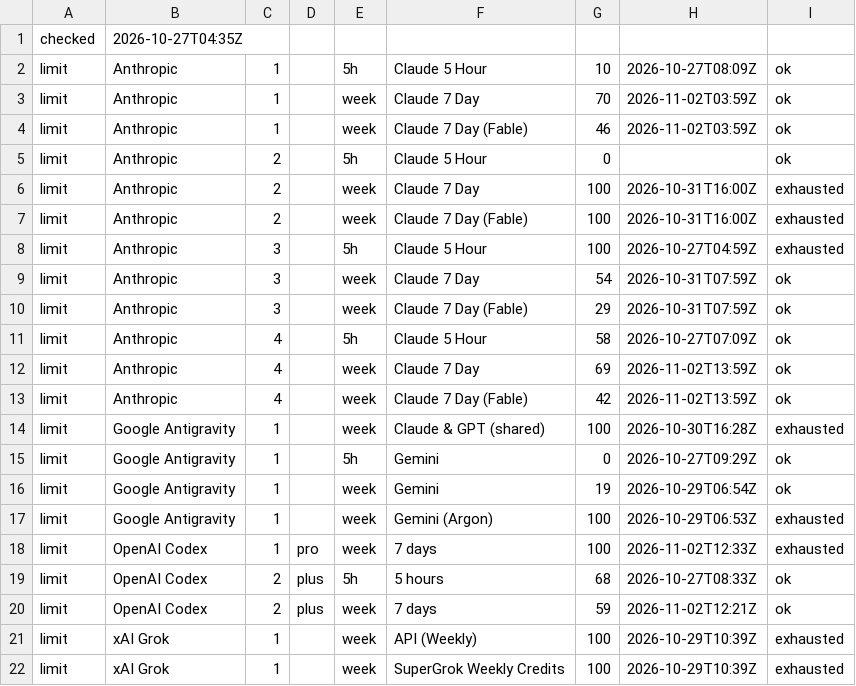
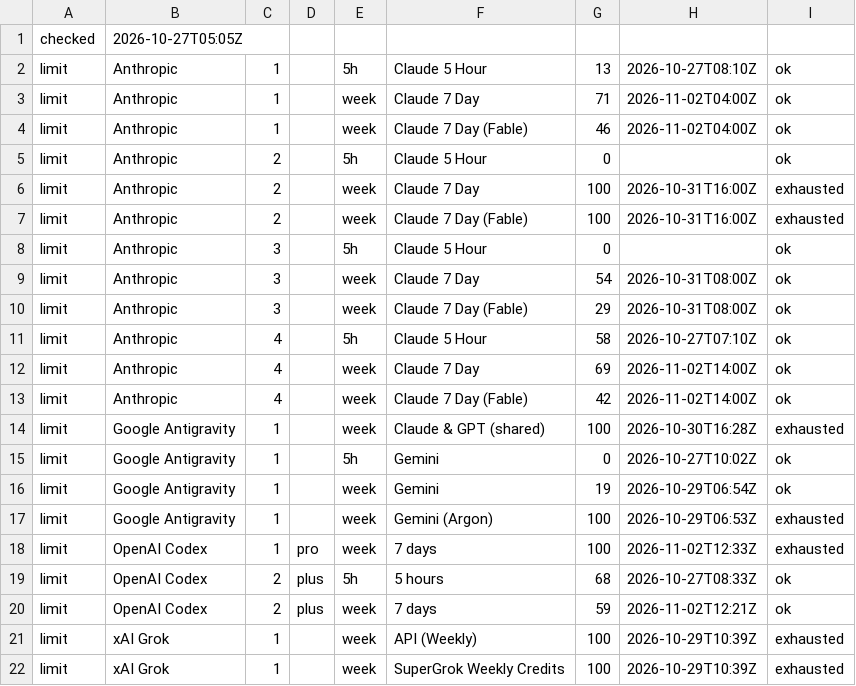
Before and after one commit to aien-dev/aienos.com, a TSV file: accounts.tsv, drawn as a sheet.

```diff
--- a/accounts.tsv
+++ b/accounts.tsv
@@ -1,5 +1,5 @@
-checked	2026-10-27T04:35Z
-limit	Anthropic	1		5h	Claude 5 Hour	10	2026-10-27T08:09Z	ok
-limit	Anthropic	1		week	Claude 7 Day	70	2026-11-02T03:59Z	ok
-limit	Anthropic	1		week	Claude 7 Day (Fable)	46	2026-11-02T03:59Z	ok
+checked	2026-10-27T05:05Z
+limit	Anthropic	1		5h	Claude 5 Hour	13	2026-10-27T08:10Z	ok
+limit	Anthropic	1		week	Claude 7 Day	71	2026-11-02T04:00Z	ok
+limit	Anthropic	1		week	Claude 7 Day (Fable)	46	2026-11-02T04:00Z	ok
 limit	Anthropic	2		5h	Claude 5 Hour	0		ok
@@ -7,10 +7,10 @@ limit	Anthropic	2		week	Claude 7 Day	100	2026-10-31T16:00Z	exhausted
 limit	Anthropic	2		week	Claude 7 Day (Fable)	100	2026-10-31T16:00Z	exhausted
-limit	Anthropic	3		5h	Claude 5 Hour	100	2026-10-27T04:59Z	exhausted
-limit	Anthropic	3		week	Claude 7 Day	54	2026-10-31T07:59Z	ok
-limit	Anthropic	3		week	Claude 7 Day (Fable)	29	2026-10-31T07:59Z	ok
-limit	Anthropic	4		5h	Claude 5 Hour	58	2026-10-27T07:09Z	ok
-limit	Anthropic	4		week	Claude 7 Day	69	2026-11-02T13:59Z	ok
-limit	Anthropic	4		week	Claude 7 Day (Fable)	42	2026-11-02T13:59Z	ok
+limit	Anthropic	3		5h	Claude 5 Hour	0		ok
+limit	Anthropic	3		week	Claude 7 Day	54	2026-10-31T08:00Z	ok
+limit	Anthropic	3		week	Claude 7 Day (Fable)	29	2026-10-31T08:00Z	ok
+limit	Anthropic	4		5h	Claude 5 Hour	58	2026-10-27T07:10Z	ok
+limit	Anthropic	4		week	Claude 7 Day	69	2026-11-02T14:00Z	ok
+limit	Anthropic	4		week	Claude 7 Day (Fable)	42	2026-11-02T14:00Z	ok
 limit	Google Antigravity	1		week	Claude & GPT (shared)	100	2026-10-30T16:28Z	exhausted
-limit	Google Antigravity	1		5h	Gemini	0	2026-10-27T09:29Z	ok
+limit	Google Antigravity	1		5h	Gemini	0	2026-10-27T10:02Z	ok
 limit	Google Antigravity	1		week	Gemini	19	2026-10-29T06:54Z	ok
```
Also changed, not shown: 1 other file.
